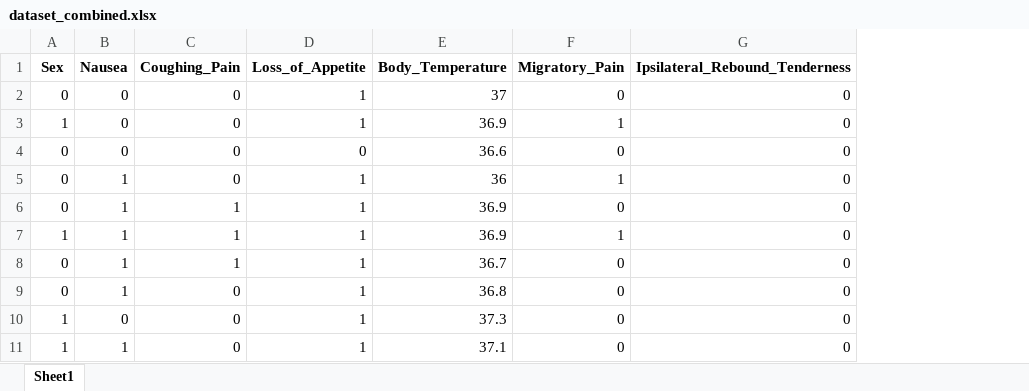
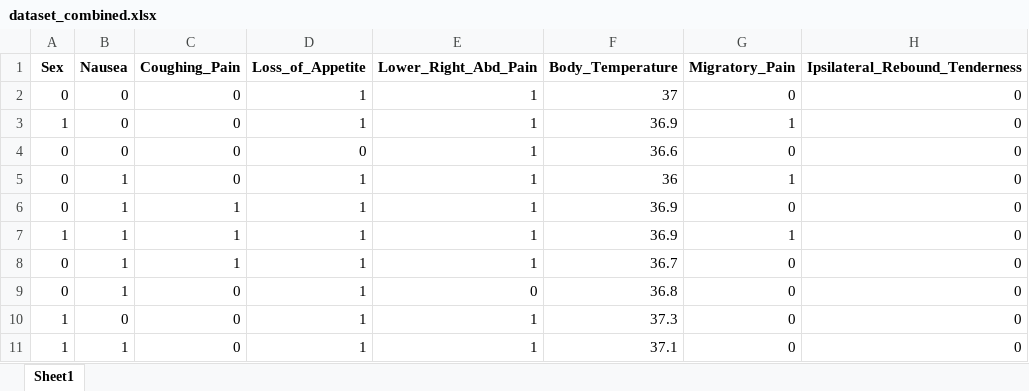
Before and after one commit to ajung17/Dharma-AppendicitisModel, an Excel workbook: data_curation/dataset_combined.xlsx, sheet Sheet1, drawn as a sheet; only a part is shown; values as stored, in another font and other column widths than the file's, no borders; the diff names each change by its address in the sheet, - before the commit and + after, or states it on an @@ line.

```diff
--- a/data_curation/dataset_combined.xlsx (sheet Sheet1)
+++ b/data_curation/dataset_combined.xlsx (sheet Sheet1)
+column E (Lower_Right_Abd_Pain), rows 2-11: 1 | 1 | 1 | 1 | 1 | 1 | 1 | 0 | 1 | 1
```
Also changed, not shown: data_curation/dataset_430.xlsx, data_curation/dataset_780.xlsx, 46 other files.
